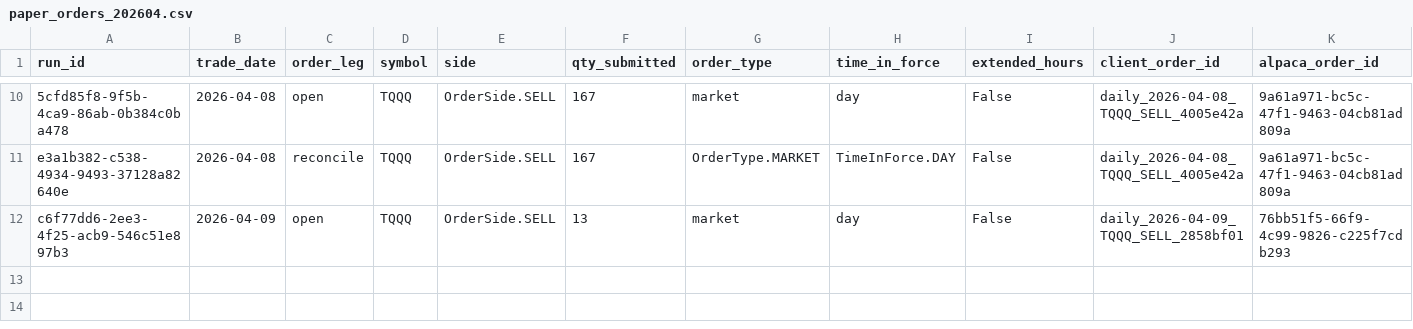
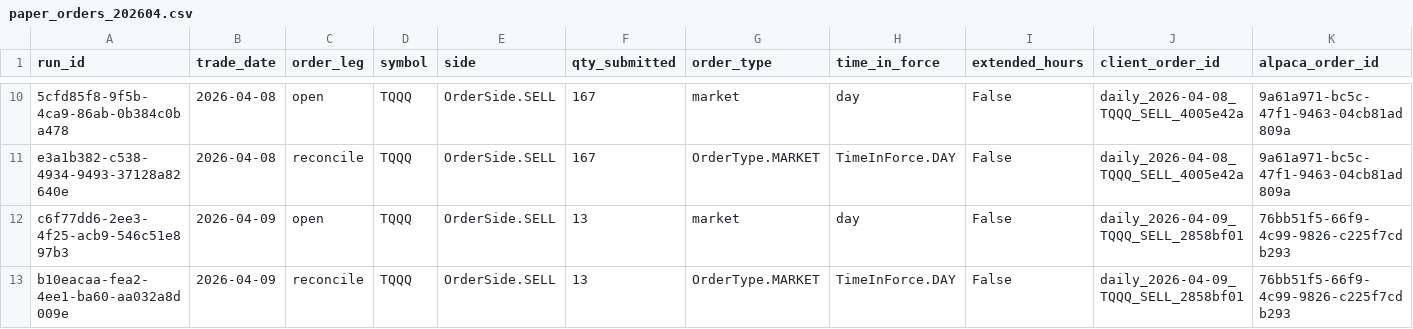
Before and after one commit to precisionhireconsultants/trading-vol-target-annual-0.40, a CSV file: logs/paper/orders/paper_orders_202604.csv, drawn as a sheet; only a part is shown, gaps mark what is left out; rows hold the shown columns only; the diff names each change by its address in the sheet, - before the commit and + after, or states it on an @@ line.

```diff
--- a/logs/paper/orders/paper_orders_202604.csv
+++ b/logs/paper/orders/paper_orders_202604.csv
+row 13: b10eacaa-fea2-4ee1-ba60-aa032a8d009e | 2026-04-09 | reconcile | TQQQ | OrderSide.SELL | 13 | OrderType.MARKET | TimeInForce.DAY | False | daily_2026-04-09_TQQQ_SELL_2858bf01 | 76bb51f5-66f9-4c99-9826-c225f7cdb293
```
Also changed, not shown: logs/paper/runs/paper_runs_202604.csv.
